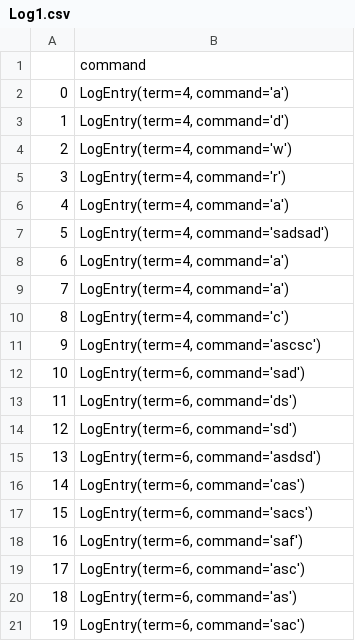
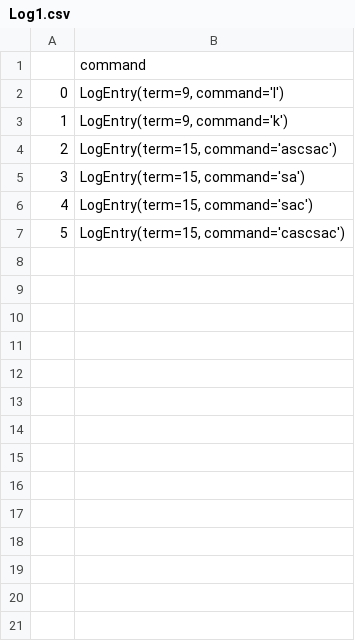
Before and after one commit to lordyabu/Raft, a CSV file: Raft/Data/Log1.csv, drawn as a sheet; only a part is shown; the diff covers the shown part only.

```diff
--- a/Raft/Data/Log1.csv
+++ b/Raft/Data/Log1.csv
@@ -1,21 +1,7 @@
 ,command
-0,"LogEntry(term=4, command='a')"
-1,"LogEntry(term=4, command='d')"
-2,"LogEntry(term=4, command='w')"
-3,"LogEntry(term=4, command='r')"
-4,"LogEntry(term=4, command='a')"
-5,"LogEntry(term=4, command='sadsad')"
-6,"LogEntry(term=4, command='a')"
-7,"LogEntry(term=4, command='a')"
-8,"LogEntry(term=4, command='c')"
-9,"LogEntry(term=4, command='ascsc')"
-10,"LogEntry(term=6, command='sad')"
-11,"LogEntry(term=6, command='ds')"
-12,"LogEntry(term=6, command='sd')"
-13,"LogEntry(term=6, command='asdsd')"
-14,"LogEntry(term=6, command='cas')"
-15,"LogEntry(term=6, command='sacs')"
-16,"LogEntry(term=6, command='saf')"
-17,"LogEntry(term=6, command='asc')"
-18,"LogEntry(term=6, command='as')"
-19,"LogEntry(term=6, command='sac')"
+0,"LogEntry(term=9, command='l')"
+1,"LogEntry(term=9, command='k')"
+2,"LogEntry(term=15, command='ascsac')"
+3,"LogEntry(term=15, command='sa')"
+4,"LogEntry(term=15, command='sac')"
+5,"LogEntry(term=15, command='cascsac')"
```
Also changed, not shown: 12 removed rows elsewhere in this file, 3 other files.
